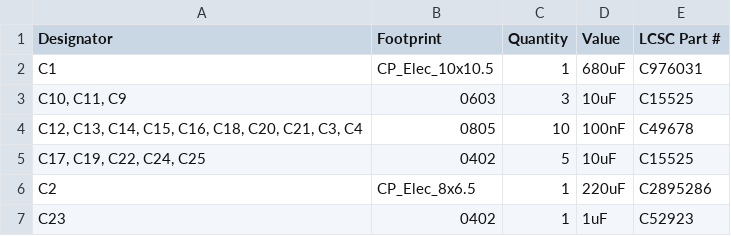
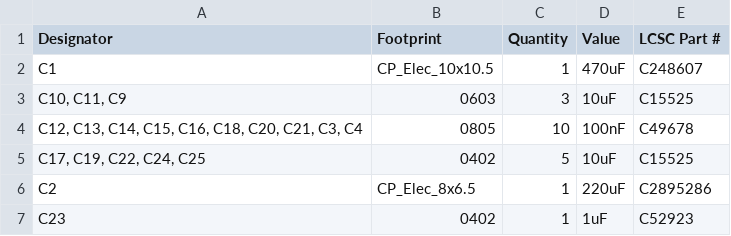
Before and after one commit to justinlindh/digits, a CSV file: hardware/pcb/v2/kicad/production/bom.csv, drawn as a sheet; only a part is shown.

Commit message:
fix(hardware): replace C1 with reflow-rated Panasonic FK (JLCPCB fix)
JLCPCB rejected an earlier order flagging C976031 (DMBJ RVT1E681M1010,
680uF 25V) as not reflow-safe: 235°C max, below the standard lead-free
reflow profile peak of 250-260°C. DMBJ is a budget brand that skimps on
reflow spec.

Replace with Panasonic EEEFK1E471P (LCSC C248607):
- FK series is explicitly marketed as "HIGH TEMP. REFLOW" (260°C rated)
- 470uF 25V, 10x10.2mm SMD, 80 mOhm ESR at 100 kHz, 850 mA ripple
- Same CP_Elec_10x10.5 footprint (10mm diameter exact match)
- 470uF is TI LM2596 datasheet reference value (SNVS124 Fig 9-13);
  the original 680uF was oversized vs the TI spec

Updated: schematic, PCB, bom.csv, buck_targets.json, COMPONENTS.md.
All placement checkers still pass (50/50) and DRC is still zero real
issues after the F8 sync.

```diff
--- a/hardware/pcb/v2/kicad/production/bom.csv
+++ b/hardware/pcb/v2/kicad/production/bom.csv
@@ -1,3 +1,3 @@
 Designator,Footprint,Quantity,Value,LCSC Part #
-C1,CP_Elec_10x10.5,1,680uF,C976031
+C1,CP_Elec_10x10.5,1,470uF,C248607
 "C10, C11, C9",0603,3,10uF,C15525
```
Also changed, not shown: 4 other files.
